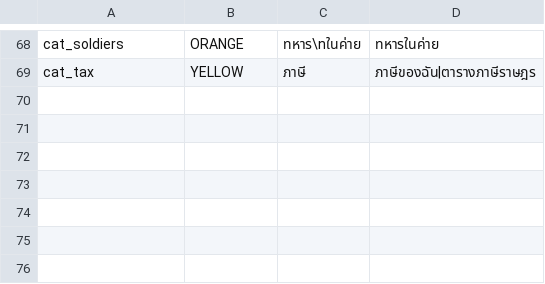
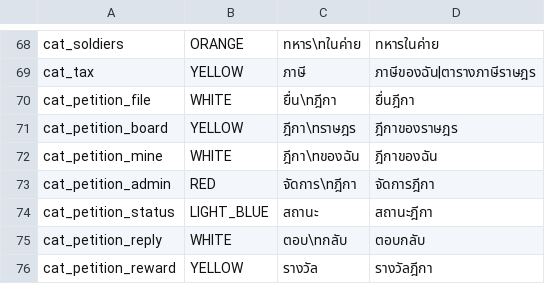
Before and after one commit to plussgpt3-beep/IconResourcePack, a TSV file: tools/categories.tsv, drawn as a sheet; only a part is shown, gaps mark what is left out.

```diff
--- a/tools/categories.tsv
+++ b/tools/categories.tsv
@@ -69 +69,8 @@ cat_soldiers	ORANGE	ทหาร\nในค่าย	ทหารในค่า
 cat_tax	YELLOW	ภาษี	ภาษีของฉัน|ตารางภาษีราษฎร
+cat_petition_file	WHITE	ยื่น\nฎีกา	ยื่นฎีกา
+cat_petition_board	YELLOW	ฎีกา\nราษฎร	ฎีกาของราษฎร
+cat_petition_mine	WHITE	ฎีกา\nของฉัน	ฎีกาของฉัน
+cat_petition_admin	RED	จัดการ\nฎีกา	จัดการฎีกา
+cat_petition_status	LIGHT_BLUE	สถานะ	สถานะฎีกา
+cat_petition_reply	WHITE	ตอบ\nกลับ	ตอบกลับ
+cat_petition_reward	YELLOW	รางวัล	รางวัลฎีกา
```
Also changed, not shown: 11 other files.
